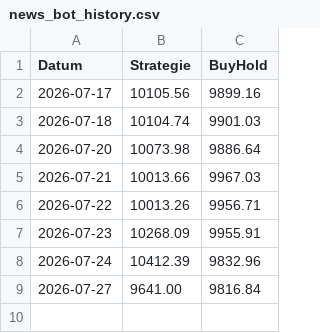
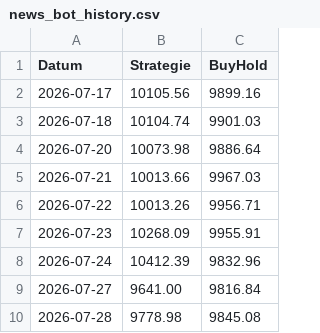
Before and after one commit to PatrickGerisch/NewsBot, a CSV file: news_bot_history.csv, drawn as a sheet; the diff names each change by its address in the sheet, - before the commit and + after, or states it on an @@ line.

```diff
--- a/news_bot_history.csv
+++ b/news_bot_history.csv
+row 10: 2026-07-28 | 9778.98 | 9845.08
```
Also changed, not shown: arena_history.csv, news_bot_alpaca_runs.csv, 12 other files.
